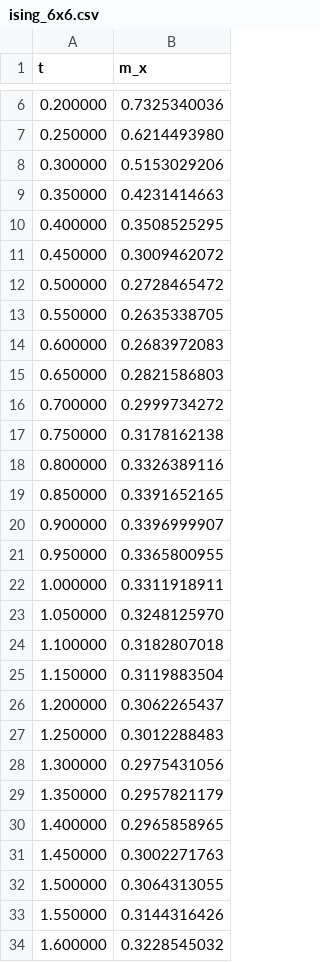
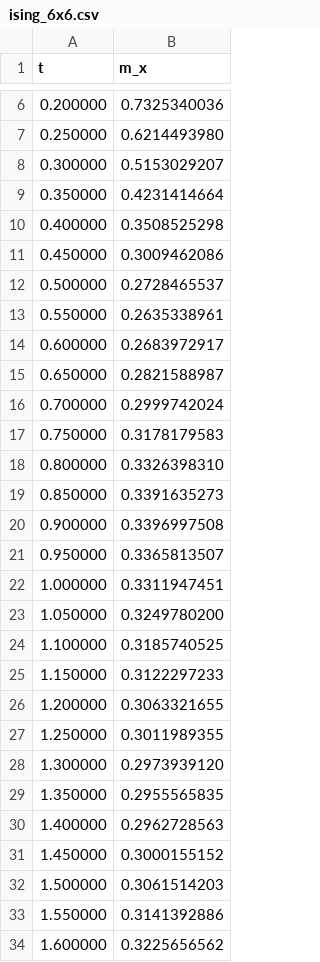
Before and after one commit to lkdvos/paulistrings-rs, a CSV file: crates/paulistrings/examples/output/ising_6x6.csv, drawn as a sheet; only a part is shown, gaps mark what is left out; the diff covers the shown part only.

```diff
--- a/crates/paulistrings/examples/output/ising_6x6.csv
+++ b/crates/paulistrings/examples/output/ising_6x6.csv
@@ -7,28 +7,28 @@ t,m_x
 0.250000,0.6214493980
-0.300000,0.5153029206
-0.350000,0.4231414663
-0.400000,0.3508525295
-0.450000,0.3009462072
-0.500000,0.2728465472
-0.550000,0.2635338705
-0.600000,0.2683972083
-0.650000,0.2821586803
-0.700000,0.2999734272
-0.750000,0.3178162138
-0.800000,0.3326389116
-0.850000,0.3391652165
-0.900000,0.3396999907
-0.950000,0.3365800955
-1.000000,0.3311918911
-1.050000,0.3248125970
-1.100000,0.3182807018
-1.150000,0.3119883504
-1.200000,0.3062265437
-1.250000,0.3012288483
-1.300000,0.2975431056
-1.350000,0.2957821179
-1.400000,0.2965858965
-1.450000,0.3002271763
-1.500000,0.3064313055
-1.550000,0.3144316426
-1.600000,0.3228545032
+0.300000,0.5153029207
+0.350000,0.4231414664
+0.400000,0.3508525298
+0.450000,0.3009462086
+0.500000,0.2728465537
+0.550000,0.2635338961
+0.600000,0.2683972917
+0.650000,0.2821588987
+0.700000,0.2999742024
+0.750000,0.3178179583
+0.800000,0.3326398310
+0.850000,0.3391635273
+0.900000,0.3396997508
+0.950000,0.3365813507
+1.000000,0.3311947451
+1.050000,0.3249780200
+1.100000,0.3185740525
+1.150000,0.3122297233
+1.200000,0.3063321655
+1.250000,0.3011989355
+1.300000,0.2973939120
+1.350000,0.2955565835
+1.400000,0.2962728563
+1.450000,0.3000155152
+1.500000,0.3061514203
+1.550000,0.3141392886
+1.600000,0.3225656562
```
Also changed, not shown: 8 edited cells elsewhere in this file, crates/paulistrings/examples/output/ising_4x4.csv, 9 other files.
